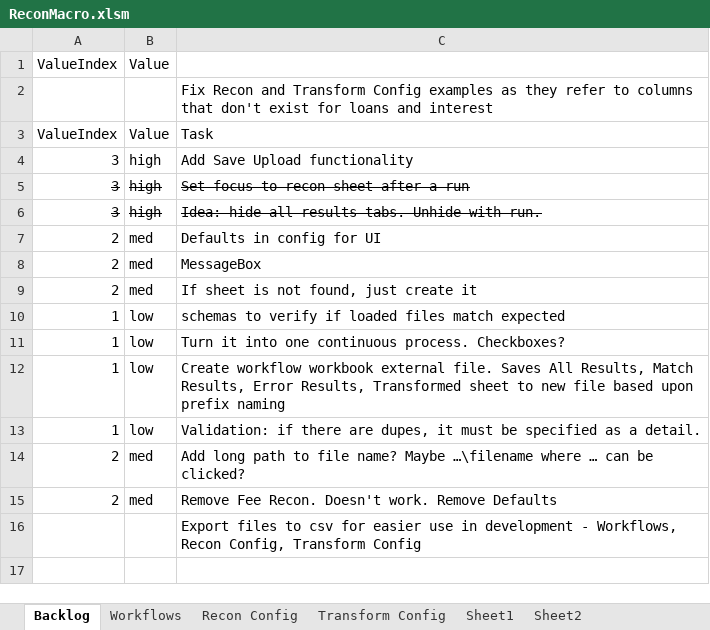
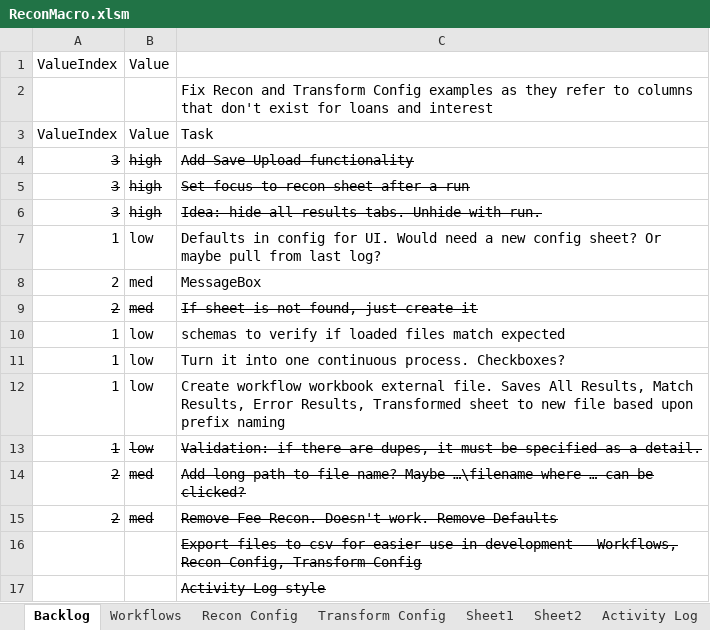
Before and after one commit to john-watt-com/windowsforms-recon, an Excel workbook: ExcelVBA/ReconMacro.xlsm, sheet Backlog, drawn as a sheet; values as stored, in another font and other column widths than the file's, no borders; removed rows and columns are numbered as before the commit, all else as after; the diff names each change by its address in the sheet, - before the commit and + after, or states it on an @@ line.

```diff
--- a/ExcelVBA/ReconMacro.xlsm (sheet Backlog)
+++ b/ExcelVBA/ReconMacro.xlsm (sheet Backlog)
@@ sheet tab unhidden: Activity Log @@
-A4:C4 strikethrough: off
+A4:C4 strikethrough: on
-row 7: 2 | med | Defaults in config for UI
+row 7: 1 | low | Defaults in config for UI. Would need a new config sheet? Or maybe pull from last log?
-A9:C9 strikethrough: off
+A9:C9 strikethrough: on
-A13:C15 strikethrough: off
+A13:C15 strikethrough: on
-C16 strikethrough: off
+C16 strikethrough: on
+row 17:  |  | Activity Log style
```
Also changed, not shown: sheet Recon Config, sheet Transform Config, sheet Workflows, other sheet tabs, formulas that keep their value, charts or pictures, 1 other file.
